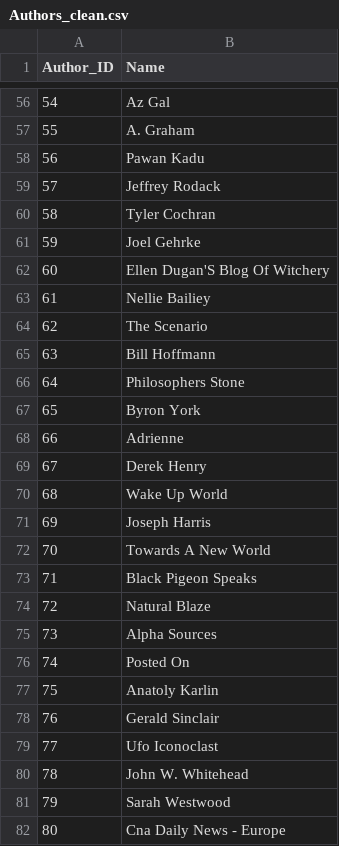
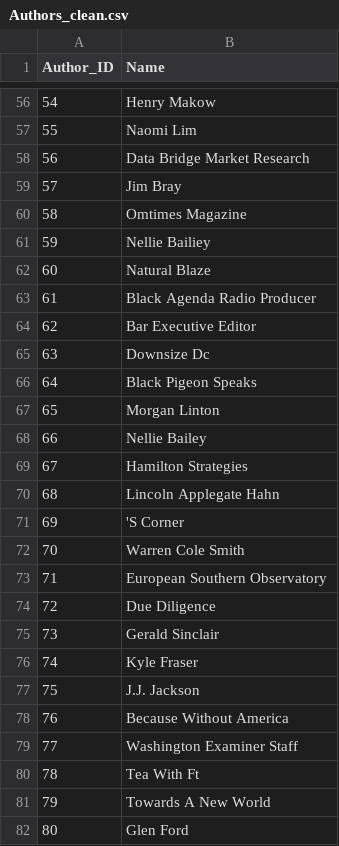
Before and after one commit to Lausti98/DS_project, a CSV file: Data_Files/Authors_clean.csv, drawn as a sheet; only a part is shown, gaps mark what is left out; the diff covers the shown part only.

```diff
--- a/Data_Files/Authors_clean.csv
+++ b/Data_Files/Authors_clean.csv
@@ -56,27 +56,27 @@ Author_ID	Name
-54	Az Gal
-55	A. Graham
-56	Pawan Kadu
-57	Jeffrey Rodack
-58	Tyler Cochran
-59	Joel Gehrke
-60	Ellen Dugan'S Blog Of Witchery
-61	Nellie Bailiey
-62	The Scenario
-63	Bill Hoffmann
-64	Philosophers Stone
-65	Byron York
-66	Adrienne
-67	Derek Henry
-68	Wake Up World
-69	Joseph Harris
-70	Towards A New World
-71	Black Pigeon Speaks
-72	Natural Blaze
-73	Alpha Sources
-74	Posted On
-75	Anatoly Karlin
-76	Gerald Sinclair
-77	Ufo Iconoclast
-78	John W. Whitehead
-79	Sarah Westwood
-80	Cna Daily News - Europe
+54	Henry Makow
+55	Naomi Lim
+56	Data Bridge Market Research
+57	Jim Bray
+58	Omtimes Magazine
+59	Nellie Bailiey
+60	Natural Blaze
+61	Black Agenda Radio Producer
+62	Bar Executive Editor
+63	Downsize Dc
+64	Black Pigeon Speaks
+65	Morgan Linton
+66	Nellie Bailey
+67	Hamilton Strategies
+68	Lincoln Applegate Hahn
+69	'S Corner
+70	Warren Cole Smith
+71	European Southern Observatory
+72	Due Diligence
+73	Gerald Sinclair
+74	Kyle Fraser
+75	J.J. Jackson
+76	Because Without America
+77	Washington Examiner Staff
+78	Tea With Ft
+79	Towards A New World
+80	Glen Ford
```
Also changed, not shown: 108 edited cells elsewhere in this file, Data_Files/Has_meta_keyword.csv, Data_Files/Has_tag.csv, 7 other files.
